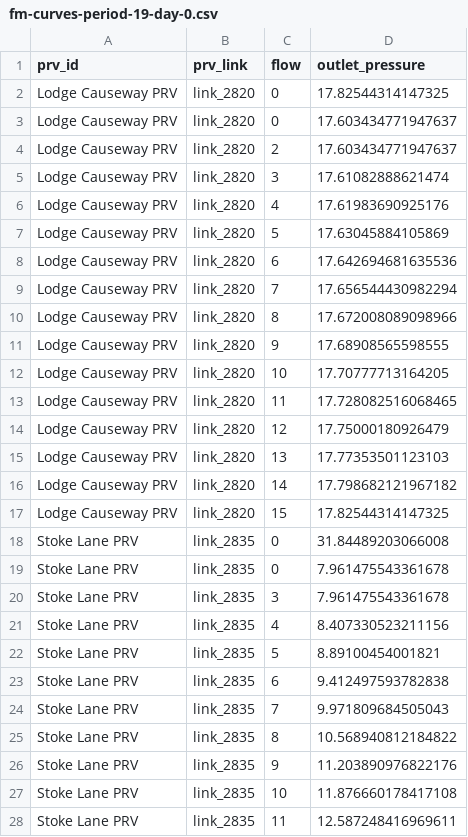
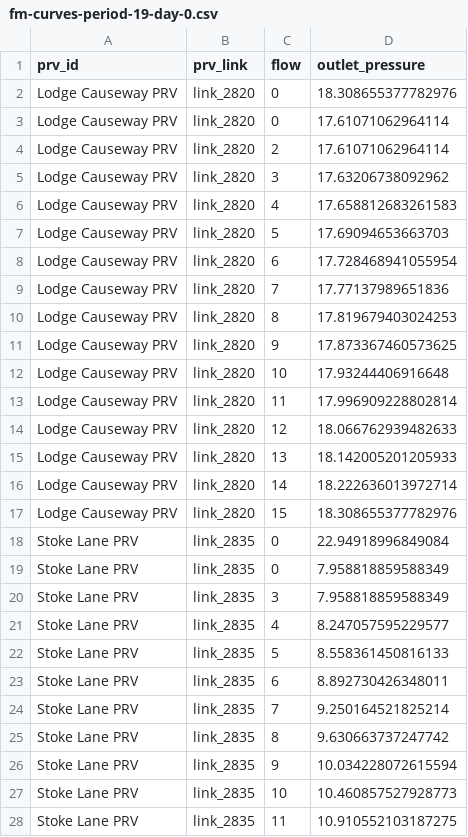
Before and after one commit to bradleywjenks/bayesian-wq-calibration, a CSV file: results/hydraulics/fm-curves-period-19-day-0.csv, drawn as a sheet; only a part is shown; the diff covers the shown part only.

Commit message:
changed minimum pressure head requirement for node_2751

```diff
--- a/results/hydraulics/fm-curves-period-19-day-0.csv
+++ b/results/hydraulics/fm-curves-period-19-day-0.csv
@@ -1,28 +1,28 @@
 prv_id,prv_link,flow,outlet_pressure
-Lodge Causeway PRV,link_2820,0,17.82544314147325
-Lodge Causeway PRV,link_2820,0,17.603434771947637
-Lodge Causeway PRV,link_2820,2,17.603434771947637
-Lodge Causeway PRV,link_2820,3,17.61082888621474
-Lodge Causeway PRV,link_2820,4,17.61983690925176
-Lodge Causeway PRV,link_2820,5,17.63045884105869
-Lodge Causeway PRV,link_2820,6,17.642694681635536
-Lodge Causeway PRV,link_2820,7,17.656544430982294
-Lodge Causeway PRV,link_2820,8,17.672008089098966
-Lodge Causeway PRV,link_2820,9,17.68908565598555
-Lodge Causeway PRV,link_2820,10,17.70777713164205
-Lodge Causeway PRV,link_2820,11,17.728082516068465
-Lodge Causeway PRV,link_2820,12,17.75000180926479
-Lodge Causeway PRV,link_2820,13,17.77353501123103
-Lodge Causeway PRV,link_2820,14,17.798682121967182
-Lodge Causeway PRV,link_2820,15,17.82544314147325
-Stoke Lane PRV,link_2835,0,31.84489203066008
-Stoke Lane PRV,link_2835,0,7.961475543361678
-Stoke Lane PRV,link_2835,3,7.961475543361678
-Stoke Lane PRV,link_2835,4,8.407330523211156
-Stoke Lane PRV,link_2835,5,8.89100454001821
-Stoke Lane PRV,link_2835,6,9.412497593782838
-Stoke Lane PRV,link_2835,7,9.971809684505043
-Stoke Lane PRV,link_2835,8,10.568940812184822
-Stoke Lane PRV,link_2835,9,11.203890976822176
-Stoke Lane PRV,link_2835,10,11.876660178417108
-Stoke Lane PRV,link_2835,11,12.587248416969611
+Lodge Causeway PRV,link_2820,0,18.308655377782976
+Lodge Causeway PRV,link_2820,0,17.61071062964114
+Lodge Causeway PRV,link_2820,2,17.61071062964114
+Lodge Causeway PRV,link_2820,3,17.63206738092962
+Lodge Causeway PRV,link_2820,4,17.658812683261583
+Lodge Causeway PRV,link_2820,5,17.69094653663703
+Lodge Causeway PRV,link_2820,6,17.728468941055954
+Lodge Causeway PRV,link_2820,7,17.77137989651836
+Lodge Causeway PRV,link_2820,8,17.819679403024253
+Lodge Causeway PRV,link_2820,9,17.873367460573625
+Lodge Causeway PRV,link_2820,10,17.93244406916648
+Lodge Causeway PRV,link_2820,11,17.996909228802814
+Lodge Causeway PRV,link_2820,12,18.066762939482633
+Lodge Causeway PRV,link_2820,13,18.142005201205933
+Lodge Causeway PRV,link_2820,14,18.222636013972714
+Lodge Causeway PRV,link_2820,15,18.308655377782976
+Stoke Lane PRV,link_2835,0,22.94918996849084
+Stoke Lane PRV,link_2835,0,7.958818859588349
+Stoke Lane PRV,link_2835,3,7.958818859588349
+Stoke Lane PRV,link_2835,4,8.247057595229577
+Stoke Lane PRV,link_2835,5,8.558361450816133
+Stoke Lane PRV,link_2835,6,8.892730426348011
+Stoke Lane PRV,link_2835,7,9.250164521825214
+Stoke Lane PRV,link_2835,8,9.630663737247742
+Stoke Lane PRV,link_2835,9,10.034228072615594
+Stoke Lane PRV,link_2835,10,10.460857527928773
+Stoke Lane PRV,link_2835,11,10.910552103187275
```
Also changed, not shown: 75 edited cells elsewhere in this file, 4 other files.
